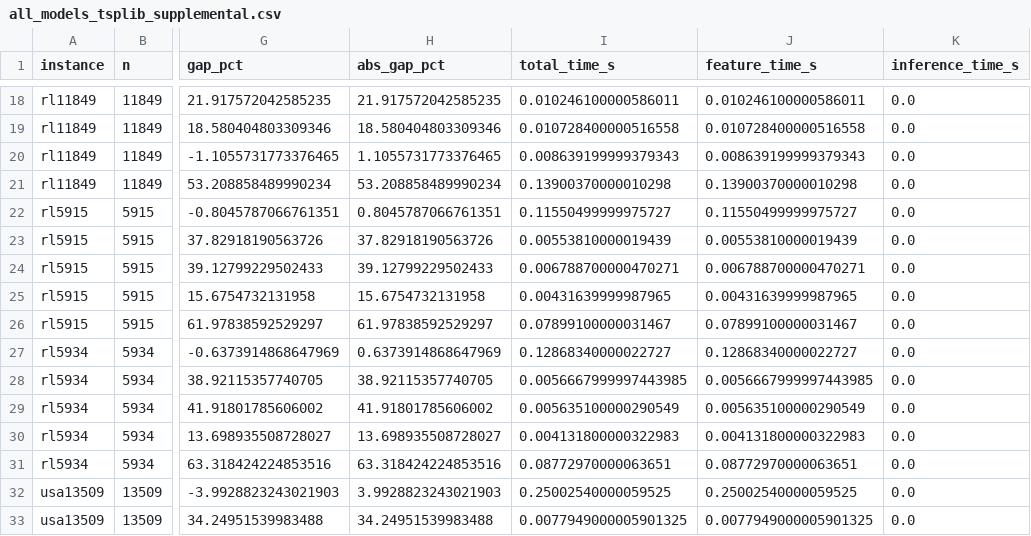
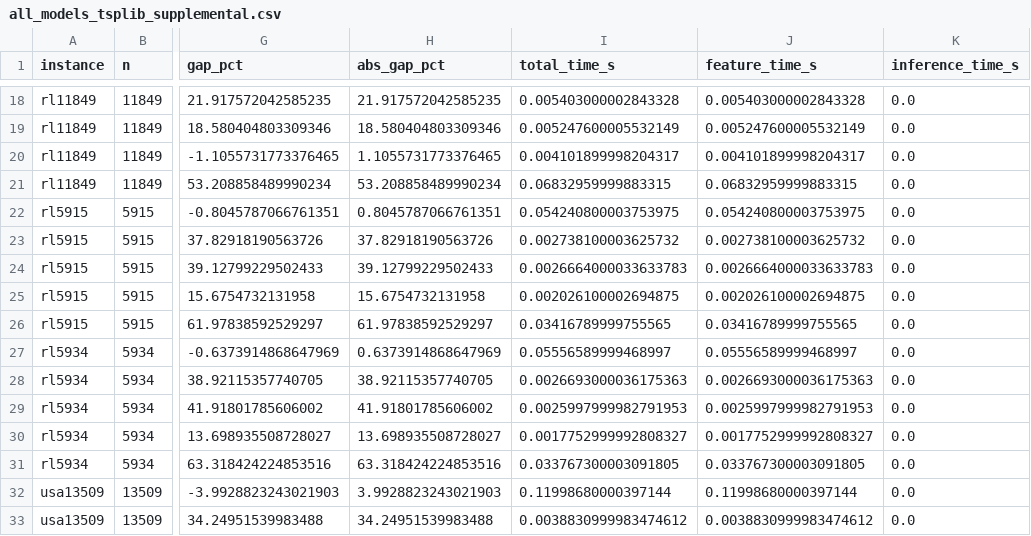
Before and after one commit to sfeldmanMIG25/Area-and-Distribution-Free-Estimator-for-TSP, a CSV file: tsplib_benchmark/results/all_models_tsplib_supplemental.csv, drawn as a sheet; only a part is shown, gaps mark what is left out; the diff covers the shown part only; the diff names each change by its address in the sheet, - before the commit and + after, or states it on an @@ line.

```diff
--- a/tsplib_benchmark/results/all_models_tsplib_supplemental.csv
+++ b/tsplib_benchmark/results/all_models_tsplib_supplemental.csv
-I18 (total_time_s): 0.010246100000586011
+I18 (total_time_s): 0.005403000002843328
-J18 (feature_time_s): 0.010246100000586011
+J18 (feature_time_s): 0.005403000002843328
-I19 (total_time_s): 0.010728400000516558
+I19 (total_time_s): 0.005247600005532149
-J19 (feature_time_s): 0.010728400000516558
+J19 (feature_time_s): 0.005247600005532149
-I20 (total_time_s): 0.008639199999379343
+I20 (total_time_s): 0.004101899998204317
-J20 (feature_time_s): 0.008639199999379343
+J20 (feature_time_s): 0.004101899998204317
-I21 (total_time_s): 0.13900370000010298
+I21 (total_time_s): 0.06832959999883315
-J21 (feature_time_s): 0.13900370000010298
+J21 (feature_time_s): 0.06832959999883315
-I22 (total_time_s): 0.11550499999975727
+I22 (total_time_s): 0.054240800003753975
-J22 (feature_time_s): 0.11550499999975727
+J22 (feature_time_s): 0.054240800003753975
-I23 (total_time_s): 0.00553810000019439
+I23 (total_time_s): 0.002738100003625732
-J23 (feature_time_s): 0.00553810000019439
+J23 (feature_time_s): 0.002738100003625732
-I24 (total_time_s): 0.006788700000470271
+I24 (total_time_s): 0.0026664000033633783
-J24 (feature_time_s): 0.006788700000470271
+J24 (feature_time_s): 0.0026664000033633783
-I25 (total_time_s): 0.00431639999987965
+I25 (total_time_s): 0.002026100002694875
-J25 (feature_time_s): 0.00431639999987965
+J25 (feature_time_s): 0.002026100002694875
-I26 (total_time_s): 0.07899100000031467
+I26 (total_time_s): 0.03416789999755565
-J26 (feature_time_s): 0.07899100000031467
+J26 (feature_time_s): 0.03416789999755565
-I27 (total_time_s): 0.12868340000022727
+I27 (total_time_s): 0.05556589999468997
-J27 (feature_time_s): 0.12868340000022727
+J27 (feature_time_s): 0.05556589999468997
-I28 (total_time_s): 0.0056667999997443985
+I28 (total_time_s): 0.0026693000036175363
-J28 (feature_time_s): 0.0056667999997443985
+J28 (feature_time_s): 0.0026693000036175363
-I29 (total_time_s): 0.005635100000290549
+I29 (total_time_s): 0.0025997999982791953
-J29 (feature_time_s): 0.005635100000290549
+J29 (feature_time_s): 0.0025997999982791953
-I30 (total_time_s): 0.004131800000322983
+I30 (total_time_s): 0.0017752999992808327
-J30 (feature_time_s): 0.004131800000322983
+J30 (feature_time_s): 0.0017752999992808327
-I31 (total_time_s): 0.08772970000063651
+I31 (total_time_s): 0.033767300003091805
-J31 (feature_time_s): 0.08772970000063651
+J31 (feature_time_s): 0.033767300003091805
-I32 (total_time_s): 0.25002540000059525
+I32 (total_time_s): 0.11998680000397144
-J32 (feature_time_s): 0.25002540000059525
+J32 (feature_time_s): 0.11998680000397144
-I33 (total_time_s): 0.0077949000005901325
+I33 (total_time_s): 0.0038830999983474612
-J33 (feature_time_s): 0.0077949000005901325
+J33 (feature_time_s): 0.0038830999983474612
```
Also changed, not shown: 38 edited cells elsewhere in this file, 22 other files.
